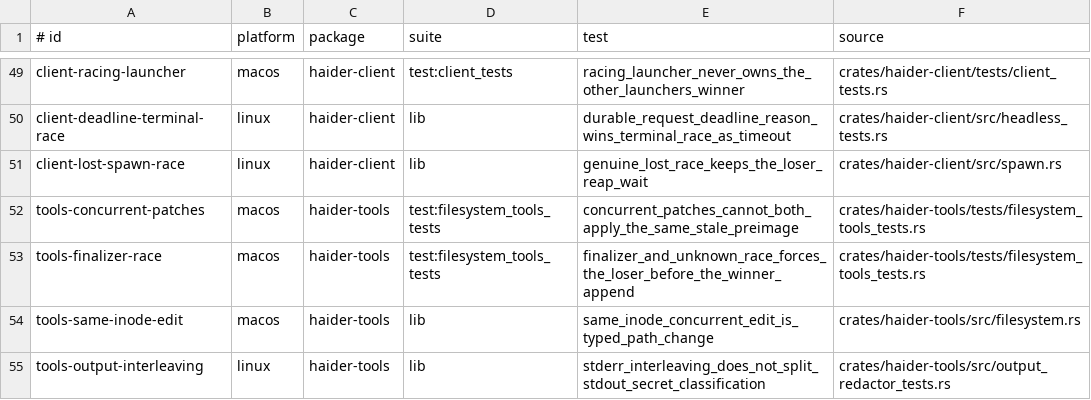
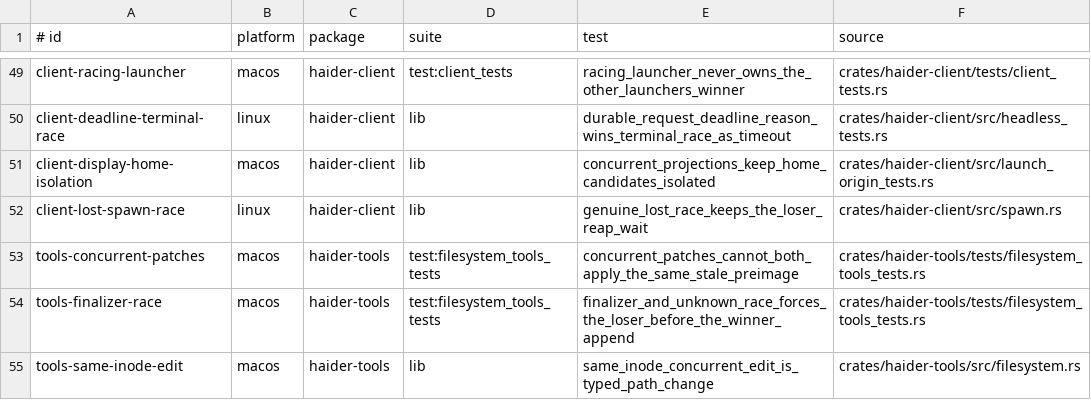
Before and after one commit to Rizzist/haider-agent, a TSV file: scripts/race-stress-cases.tsv, drawn as a sheet; only a part is shown, gaps mark what is left out; the shorter side is filled out with more unchanged rows; the diff names each change by its address in the sheet, - before the commit and + after, or states it on an @@ line.

Commit message:
test(client): catalog path projection race and fix Windows cases

```diff
--- a/scripts/race-stress-cases.tsv
+++ b/scripts/race-stress-cases.tsv
+row 51: client-display-home-isolation | macos | haider-client | lib | concurrent_projections_keep_home_candidates_isolated | crates/haider-client/src/launch_origin_tests.rs
```
Also changed, not shown: 1 other file.
